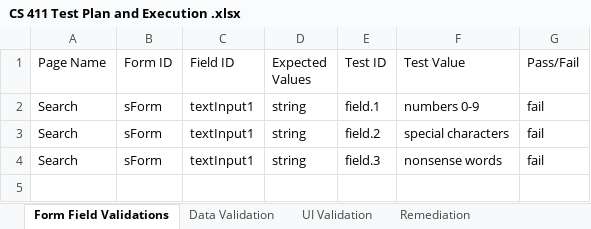
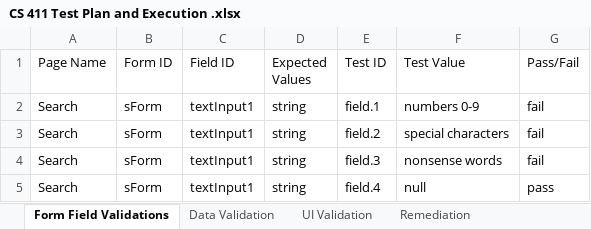
Before and after one commit to fivcn/cs411, an Excel workbook: Final Project Docs/CS 411 Test Plan and Execution .xlsx, sheet Form Field Validations, drawn as a sheet; values as stored, in another font and other column widths than the file's, no borders; charts and pictures not drawn; the diff names each change by its address in the sheet, - before the commit and + after, or states it on an @@ line.

```diff
--- a/Final Project Docs/CS 411 Test Plan and Execution .xlsx (sheet Form Field Validations)
+++ b/Final Project Docs/CS 411 Test Plan and Execution .xlsx (sheet Form Field Validations)
+row 5: Search | sForm | textInput1 | string | field.4 | null | pass
```
Also changed, not shown: sheet Remediation, sheet UI Validation, sheet Data Validation, 20 other files.
